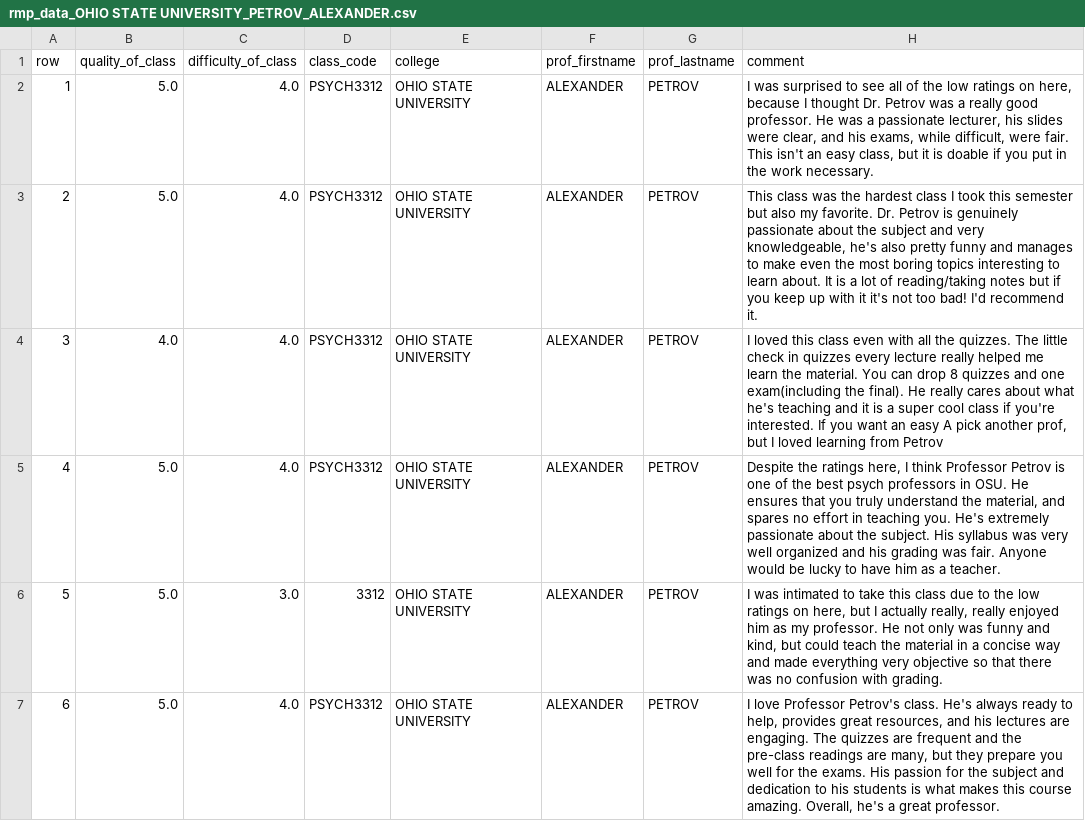
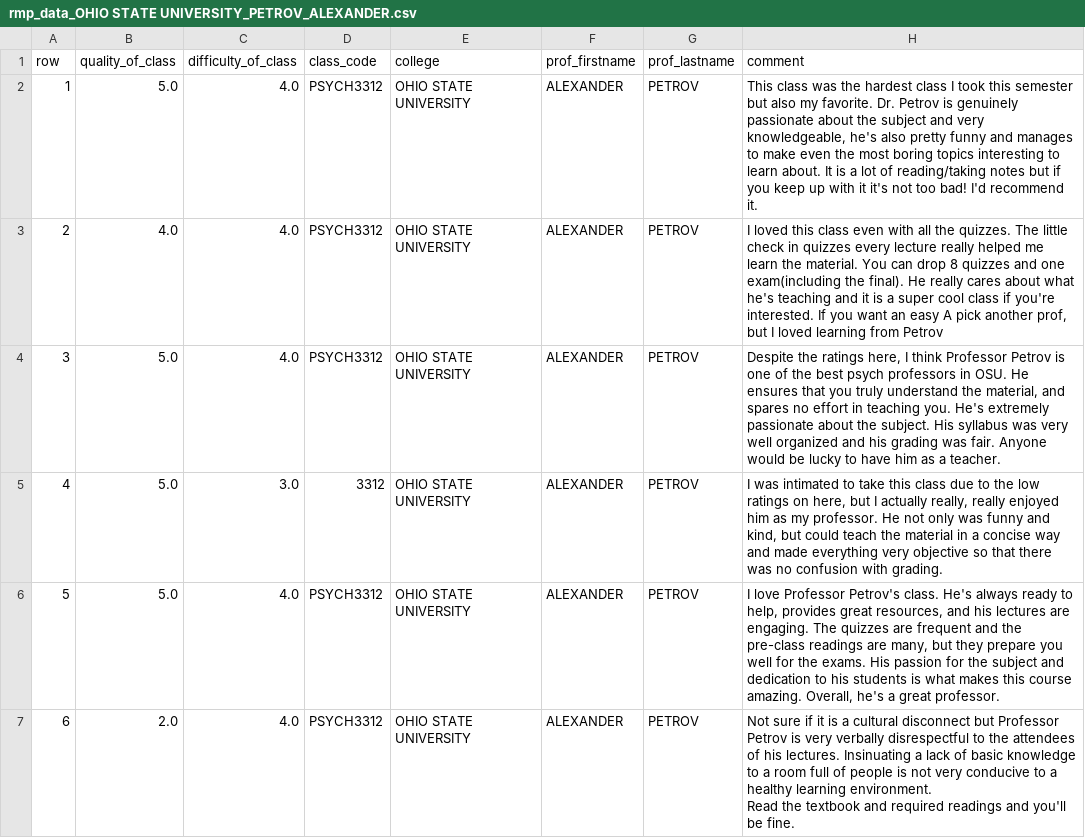
Before and after one commit to jcuriel-unc/set_scraping, a CSV file: scraped_data/rmp_data_OHIO STATE UNIVERSITY_PETROV_ALEXANDER.csv, drawn as a sheet; only a part is shown; the diff covers the shown part only.

```diff
--- a/scraped_data/rmp_data_OHIO STATE UNIVERSITY_PETROV_ALEXANDER.csv
+++ b/scraped_data/rmp_data_OHIO STATE UNIVERSITY_PETROV_ALEXANDER.csv
@@ -1,7 +1,8 @@
 row,quality_of_class,difficulty_of_class,class_code,college,prof_firstname,prof_lastname,comment
-1,5.0,4.0, PSYCH3312,OHIO STATE UNIVERSITY,ALEXANDER,PETROV,"I was surprised to see all of the low ratings on here, because I thought Dr. Petrov was a really good professor. He was a passionate lecturer, his slides were clear, and his exams, while difficult, were fair. This isn't an easy class, but it is doable if you put in the work necessary."
-2,5.0,4.0, PSYCH3312,OHIO STATE UNIVERSITY,ALEXANDER,PETROV,"This class was the hardest class I took this semester but also my favorite. Dr. Petrov is genuinely passionate about the subject and very knowledgeable, he's also pretty funny and manages to make even the most boring topics interesting to learn about. It is a lot of reading/taking notes but if you keep up with it it's not too bad! I'd recommend it."
-3,4.0,4.0, PSYCH3312,OHIO STATE UNIVERSITY,ALEXANDER,PETROV,"I loved this class even with all the quizzes. The little check in quizzes every lecture really helped me learn the material. You can drop 8 quizzes and one exam(including the final). He really cares about what he's teaching and it is a super cool class if you're interested. If you want an easy A pick another prof, but I loved learning from Petrov"
-4,5.0,4.0, PSYCH3312,OHIO STATE UNIVERSITY,ALEXANDER,PETROV,"Despite the ratings here, I think Professor Petrov is one of the best psych professors in OSU. He ensures that you truly understand the material, and spares no effort in teaching you. He's extremely passionate about the subject. His syllabus was very well organized and his grading was fair. Anyone would be lucky to have him as a teacher."
-5,5.0,3.0, 3312,OHIO STATE UNIVERSITY,ALEXANDER,PETROV,"I was intimated to take this class due to the low ratings on here, but I actually really, really enjoyed him as my professor. He not only was funny and kind, but could teach the material in a concise way and made everything very objective so that there was no confusion with grading. "
-6,5.0,4.0, PSYCH3312,OHIO STATE UNIVERSITY,ALEXANDER,PETROV,"I love Professor Petrov's class. He's always ready to help, provides great resources, and his lectures are engaging. The quizzes are frequent and the pre-class readings are many, but they prepare you well for the exams. His passion for the subject and dedication to his students is what makes this course amazing. Overall, he's a great professor."
+1,5.0,4.0, PSYCH3312,OHIO STATE UNIVERSITY,ALEXANDER,PETROV,"This class was the hardest class I took this semester but also my favorite. Dr. Petrov is genuinely passionate about the subject and very knowledgeable, he's also pretty funny and manages to make even the most boring topics interesting to learn about. It is a lot of reading/taking notes but if you keep up with it it's not too bad! I'd recommend it."
+2,4.0,4.0, PSYCH3312,OHIO STATE UNIVERSITY,ALEXANDER,PETROV,"I loved this class even with all the quizzes. The little check in quizzes every lecture really helped me learn the material. You can drop 8 quizzes and one exam(including the final). He really cares about what he's teaching and it is a super cool class if you're interested. If you want an easy A pick another prof, but I loved learning from Petrov"
+3,5.0,4.0, PSYCH3312,OHIO STATE UNIVERSITY,ALEXANDER,PETROV,"Despite the ratings here, I think Professor Petrov is one of the best psych professors in OSU. He ensures that you truly understand the material, and spares no effort in teaching you. He's extremely passionate about the subject. His syllabus was very well organized and his grading was fair. Anyone would be lucky to have him as a teacher."
+4,5.0,3.0, 3312,OHIO STATE UNIVERSITY,ALEXANDER,PETROV,"I was intimated to take this class due to the low ratings on here, but I actually really, really enjoyed him as my professor. He not only was funny and kind, but could teach the material in a concise way and made everything very objective so that there was no confusion with grading. "
+5,5.0,4.0, PSYCH3312,OHIO STATE UNIVERSITY,ALEXANDER,PETROV,"I love Professor Petrov's class. He's always ready to help, provides great resources, and his lectures are engaging. The quizzes are frequent and the pre-class readings are many, but they prepare you well for the exams. His passion for the subject and dedication to his students is what makes this course amazing. Overall, he's a great professor."
+6,2.0,4.0, PSYCH3312,OHIO STATE UNIVERSITY,ALEXANDER,PETROV,"Not sure if it is a cultural disconnect but Professor Petrov is very verbally disrespectful to the attendees of his lectures. Insinuating a lack of basic knowledge to a room full of people is not very conducive to a healthy learning environment.
+Read the textbook and required readings and you'll be fine. "
```
Also changed, not shown: 40 edited cells elsewhere in this file, scraped_data/rmp_data_OHIO STATE UNIVERSITY_GUNTHER_RICHARD.csv, scraped_data/rmp_data_OHIO STATE UNIVERSITY_MCGRAW_KATHLEEN.csv, 14 other files.
